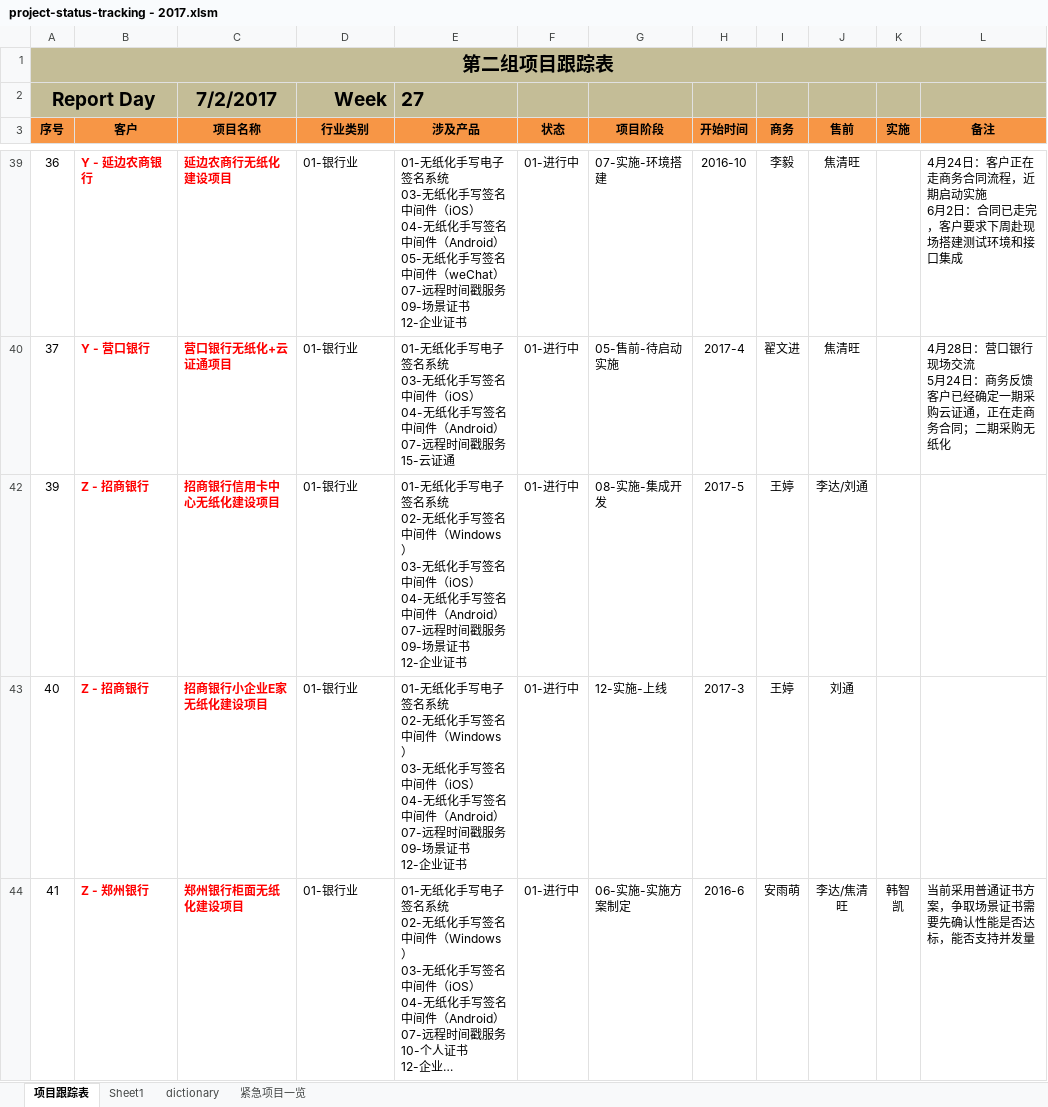
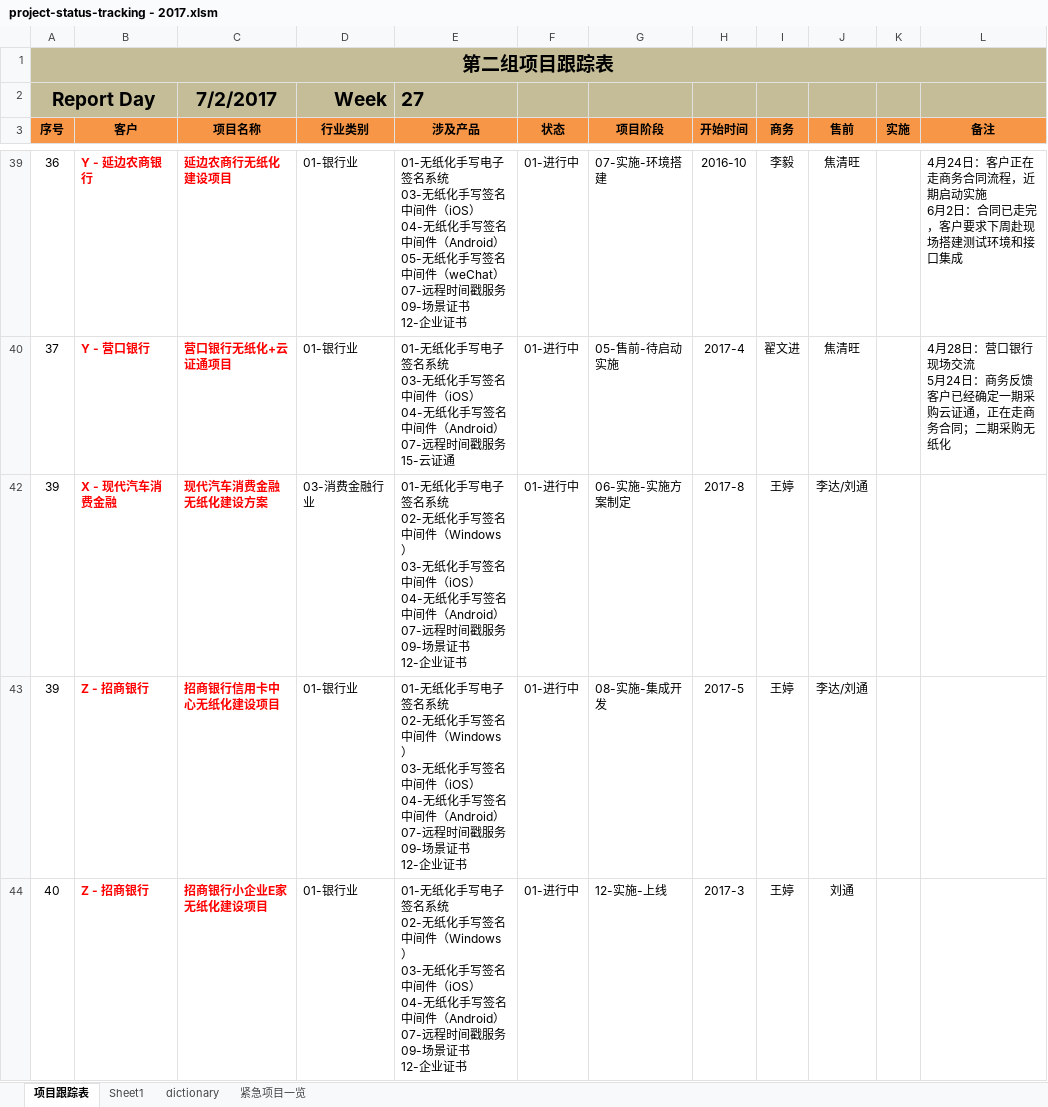
Before and after one commit to hongricfca/Project-Process-library, an Excel workbook: Projects Tracking/project-status-tracking - 2017.xlsm, sheet 项目跟踪表, drawn as a sheet; only a part is shown, gaps mark what is left out; the shorter side is filled out with more unchanged rows; long unchanged cells end in …; values as stored, in another font and other column widths than the file's, no borders; ↵ is a line break in a cell; the diff names each change by its address in the sheet, - before the commit and + after, or states it on an @@ line.

Commit message:
update

```diff
--- a/Projects Tracking/project-status-tracking - 2017.xlsm (sheet 项目跟踪表)
+++ b/Projects Tracking/project-status-tracking - 2017.xlsm (sheet 项目跟踪表)
+row 42: 39 | X - 现代汽车消费金融 | 现代汽车消费金融无纸化建设方案 | 03-消费金融行业 | 01-无纸化手写电子签名系统 ↵ 02-无纸化手写签名中间件（Windows） ↵ 03-无纸化手写签名中间件（iOS） ↵ 04-无纸化手写签名中间件（Android） ↵ 07-远程时间戳服务 ↵ 09-场景证书 ↵ 12-企业证书 | 01-进行中 | 06-实施-实施方案制定 | 2017-8 | 王婷 | 李达/刘通
```
